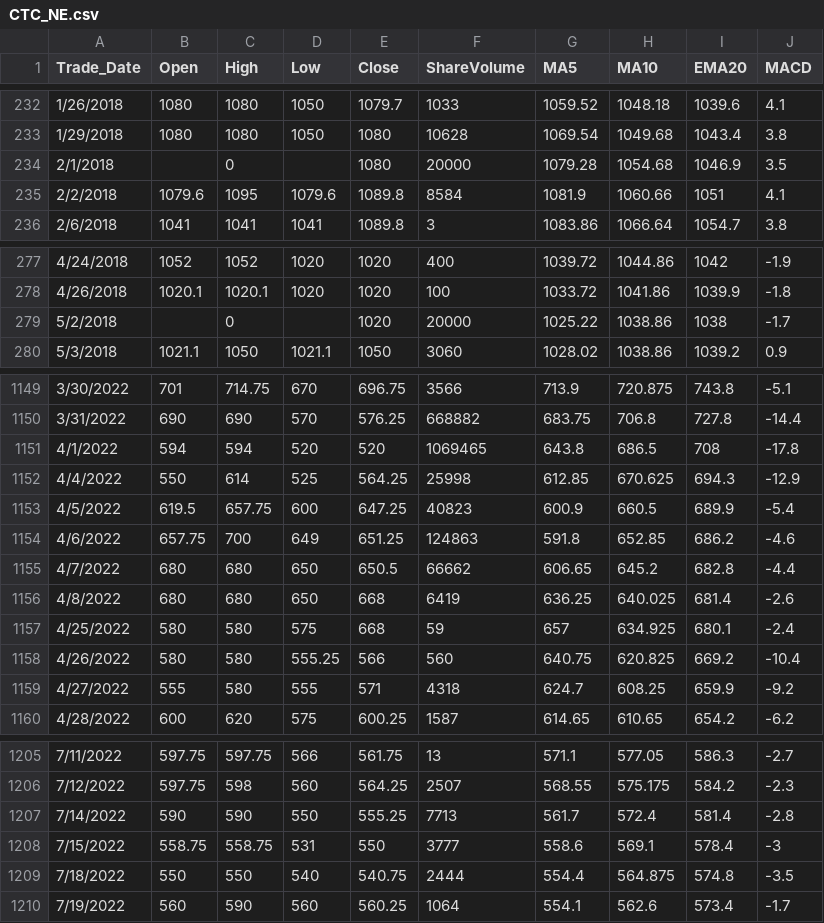
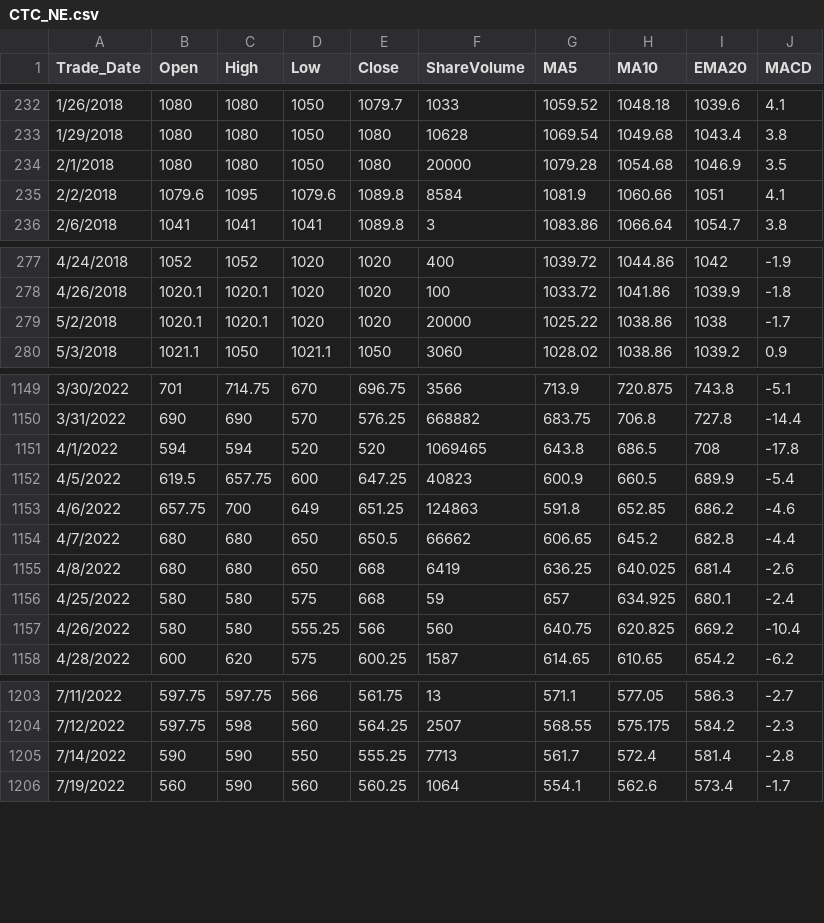
Before and after one commit to biratheeban/mlpredict, a CSV file: CTC_NE.csv, drawn as a sheet; only a part is shown, gaps mark what is left out; the diff covers the shown part only.

Commit message:
Update CTC_NE.csv

```diff
--- a/CTC_NE.csv
+++ b/CTC_NE.csv
@@ -233,3 +233,3 @@ Trade_Date,Open,High,Low,Close,ShareVolume,MA5,MA10,EMA20,MACD
 1/29/2018,1080,1080,1050,1080,10628,1069.54,1049.68,1043.4,3.8
-2/1/2018,,0,,1080,20000,1079.28,1054.68,1046.9,3.5
+2/1/2018,1080,1080,1050,1080,20000,1079.28,1054.68,1046.9,3.5
 2/2/2018,1079.6,1095,1079.6,1089.8,8584,1081.9,1060.66,1051,4.1
@@ -278,3 +278,3 @@ Trade_Date,Open,High,Low,Close,ShareVolume,MA5,MA10,EMA20,MACD
 4/26/2018,1020.1,1020.1,1020,1020,100,1033.72,1041.86,1039.9,-1.8
-5/2/2018,,0,,1020,20000,1025.22,1038.86,1038,-1.7
+5/2/2018,1020.1,1020.1,1020,1020,20000,1025.22,1038.86,1038,-1.7
 5/3/2018,1021.1,1050,1021.1,1050,3060,1028.02,1038.86,1039.2,0.9
@@ -1151,3 +1151,2 @@ Trade_Date,Open,High,Low,Close,ShareVolume,MA5,MA10,EMA20,MACD
 4/1/2022,594,594,520,520,1069465,643.8,686.5,708,-17.8
-4/4/2022,550,614,525,564.25,25998,612.85,670.625,694.3,-12.9
 4/5/2022,619.5,657.75,600,647.25,40823,600.9,660.5,689.9,-5.4
@@ -1158,3 +1157,2 @@ Trade_Date,Open,High,Low,Close,ShareVolume,MA5,MA10,EMA20,MACD
 4/26/2022,580,580,555.25,566,560,640.75,620.825,669.2,-10.4
-4/27/2022,555,580,555,571,4318,624.7,608.25,659.9,-9.2
 4/28/2022,600,620,575,600.25,1587,614.65,610.65,654.2,-6.2
@@ -1207,4 +1205,2 @@ Trade_Date,Open,High,Low,Close,ShareVolume,MA5,MA10,EMA20,MACD
 7/14/2022,590,590,550,555.25,7713,561.7,572.4,581.4,-2.8
-7/15/2022,558.75,558.75,531,550,3777,558.6,569.1,578.4,-3
-7/18/2022,550,550,540,540.75,2444,554.4,564.875,574.8,-3.5
 7/19/2022,560,590,560,560.25,1064,554.1,562.6,573.4,-1.7
```
Also changed, not shown: 3 edited cells elsewhere in this file.
